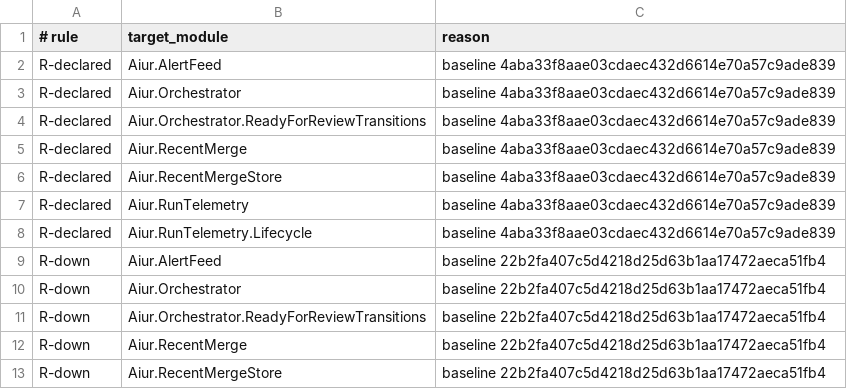
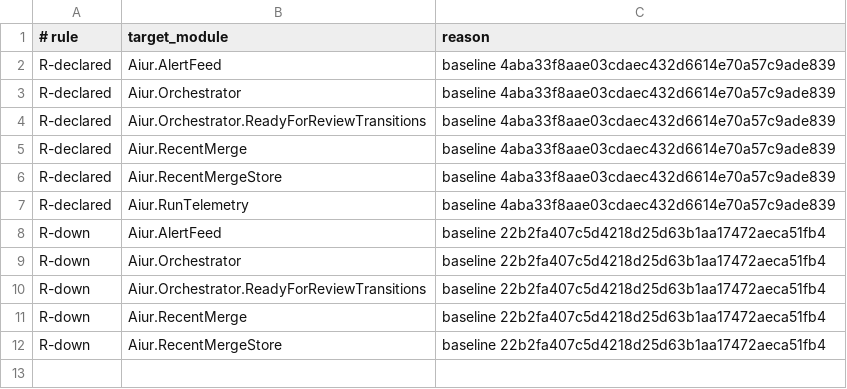
Before and after one commit to aiur-team/aiur, a TSV file: scripts/components/allowlist/github-listeners.tsv, drawn as a sheet.

Commit message:
Complete optional lifecycle telemetry routing (#6275)
Co-authored-by: Kevin Weaver <kevinweaver2@gmail.com>

```diff
--- a/scripts/components/allowlist/github-listeners.tsv
+++ b/scripts/components/allowlist/github-listeners.tsv
@@ -7,3 +7,2 @@ R-declared	Aiur.RecentMergeStore	baseline 4aba33f8aae03cdaec432d6614e70a57c9ade8
 R-declared	Aiur.RunTelemetry	baseline 4aba33f8aae03cdaec432d6614e70a57c9ade839
-R-declared	Aiur.RunTelemetry.Lifecycle	baseline 4aba33f8aae03cdaec432d6614e70a57c9ade839
 R-down	Aiur.AlertFeed	baseline 22b2fa407c5d4218d25d63b1aa17472aeca51fb4
```
Also changed, not shown: 14 other files.
